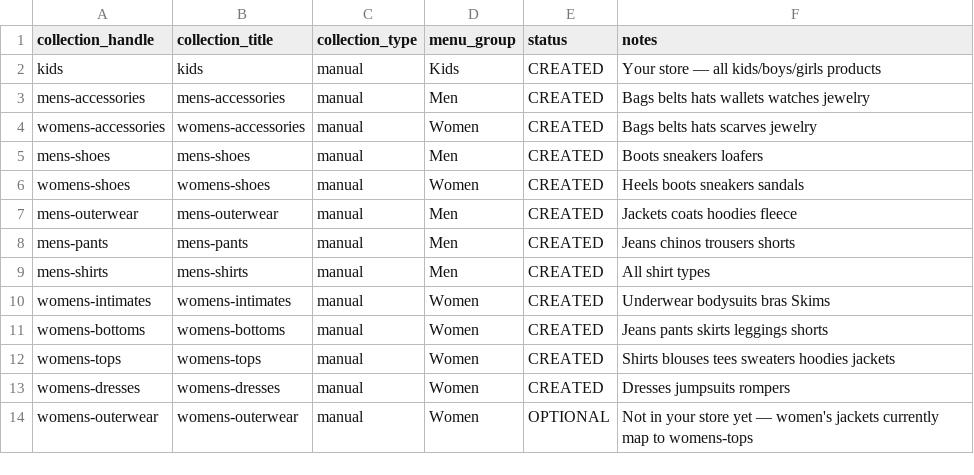
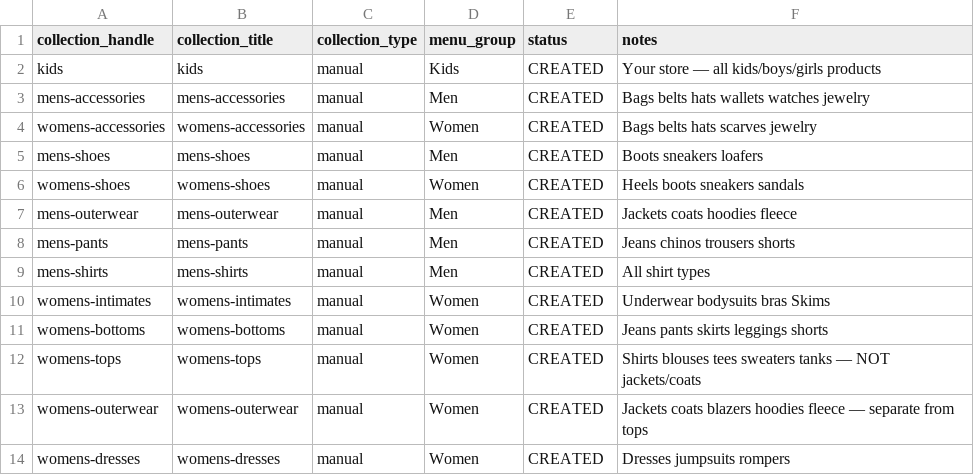
Before and after one commit to Showrav88/shopifydemo, a CSV file: lookup/lookup-shopify-collections.csv, drawn as a sheet.

```diff
--- a/lookup/lookup-shopify-collections.csv
+++ b/lookup/lookup-shopify-collections.csv
@@ -11,4 +11,4 @@ womens-intimates,womens-intimates,manual,Women,CREATED,Underwear bodysuits bras
 womens-bottoms,womens-bottoms,manual,Women,CREATED,Jeans pants skirts leggings shorts
-womens-tops,womens-tops,manual,Women,CREATED,Shirts blouses tees sweaters hoodies jackets
+womens-tops,womens-tops,manual,Women,CREATED,Shirts blouses tees sweaters tanks — NOT jackets/coats
+womens-outerwear,womens-outerwear,manual,Women,CREATED,Jackets coats blazers hoodies fleece — separate from tops
 womens-dresses,womens-dresses,manual,Women,CREATED,Dresses jumpsuits rompers
-womens-outerwear,womens-outerwear,manual,Women,OPTIONAL,Not in your store yet — women's jackets currently map to womens-tops
```
Also changed, not shown: lookup/lookup-collection-map.csv, lookup/lookup-product-type-map.csv, 1 other file.
